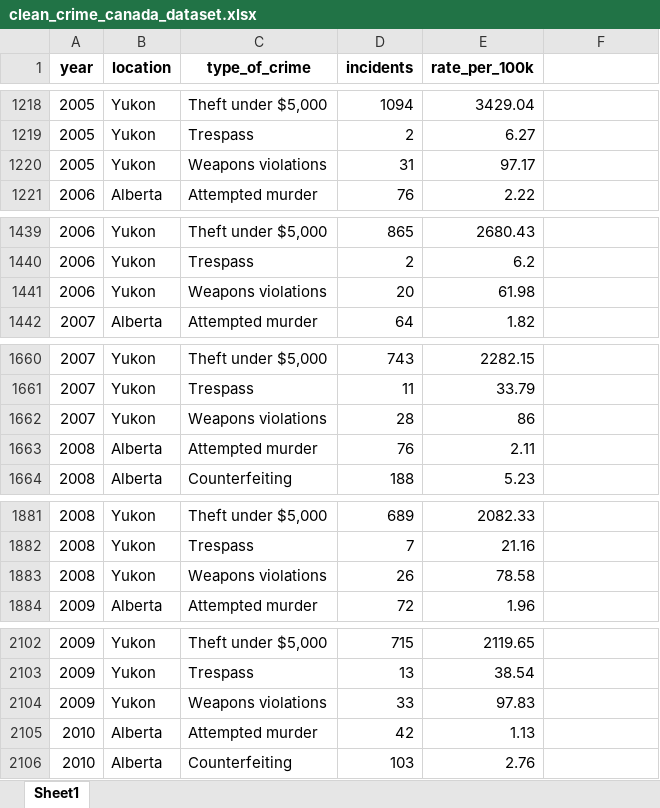
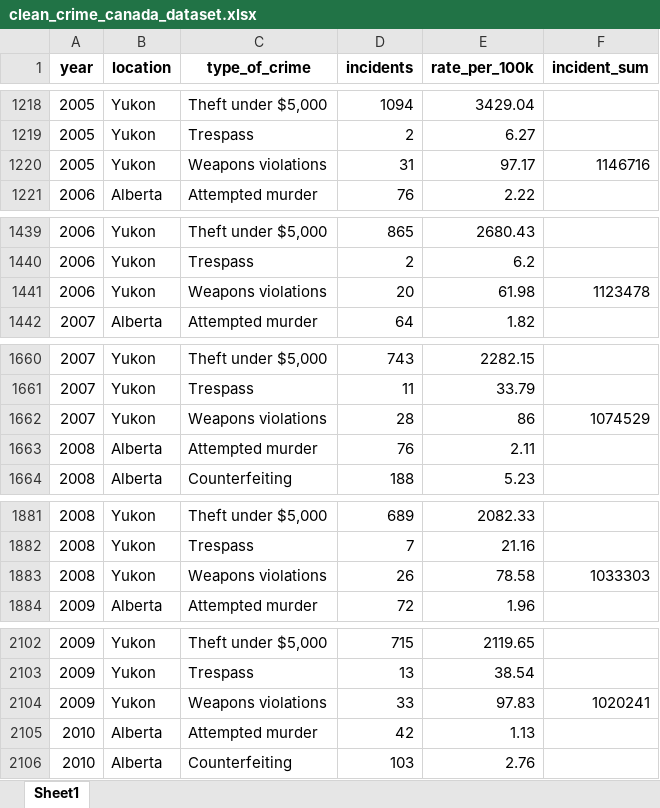
Before and after one commit to LinlyBoi/Mining-Away, an Excel workbook: datasets/crime/clean_crime_canada_dataset.xlsx, sheet Sheet1, drawn as a sheet; only a part is shown, gaps mark what is left out; values as stored, in another font and other column widths than the file's, no borders; the diff covers the shown part only; the diff names each change by its address in the sheet, - before the commit and + after, or states it on an @@ line.

```diff
--- a/datasets/crime/clean_crime_canada_dataset.xlsx (sheet Sheet1)
+++ b/datasets/crime/clean_crime_canada_dataset.xlsx (sheet Sheet1)
-F1: (empty)
+F1: incident_sum
-F1220 (incident_sum): (empty)
+F1220 (incident_sum): 1146716
-F1441 (incident_sum): (empty)
+F1441 (incident_sum): 1123478
-F1662 (incident_sum): (empty)
+F1662 (incident_sum): 1074529
-F1883 (incident_sum): (empty)
+F1883 (incident_sum): 1033303
-F2104 (incident_sum): (empty)
+F2104 (incident_sum): 1020241
```
Also changed, not shown: 11 edited cells elsewhere in this sheet, 2 other files.
